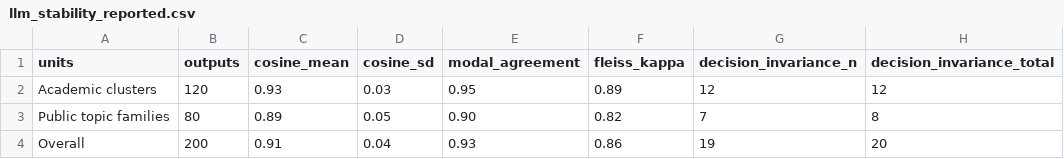
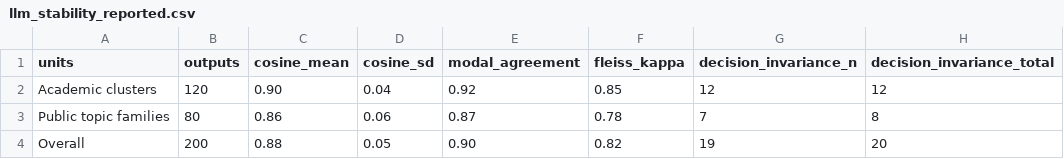
Before and after one commit to wzy7421/LLM-GT, a CSV file: data/derived/llm_stability_reported.csv, drawn as a sheet.

Commit message:
Sync reported LLM stability metrics with manuscript

```diff
--- a/data/derived/llm_stability_reported.csv
+++ b/data/derived/llm_stability_reported.csv
@@ -1,4 +1,4 @@
 units,outputs,cosine_mean,cosine_sd,modal_agreement,fleiss_kappa,decision_invariance_n,decision_invariance_total
-Academic clusters,120,0.93,0.03,0.95,0.89,12,12
-Public topic families,80,0.89,0.05,0.90,0.82,7,8
-Overall,200,0.91,0.04,0.93,0.86,19,20
+Academic clusters,120,0.90,0.04,0.92,0.85,12,12
+Public topic families,80,0.86,0.06,0.87,0.78,7,8
+Overall,200,0.88,0.05,0.90,0.82,19,20
```
